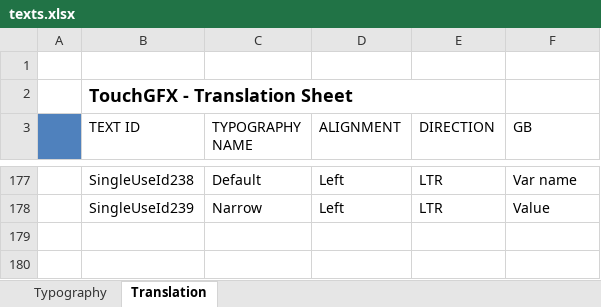
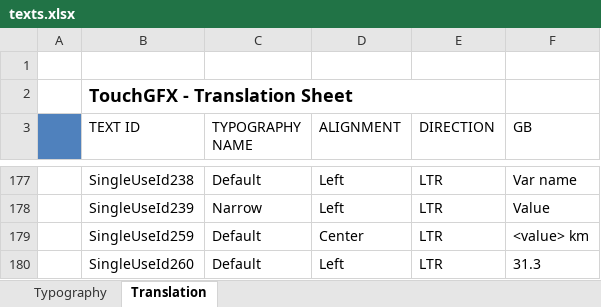
Before and after one commit to frigodaw/pathTracker, an Excel workbook: TouchGFX/assets/texts/texts.xlsx, sheet Translation, drawn as a sheet; only a part is shown, gaps mark what is left out; values as stored, in another font and other column widths than the file's, no borders; the diff names each change by its address in the sheet, - before the commit and + after, or states it on an @@ line.

```diff
--- a/TouchGFX/assets/texts/texts.xlsx (sheet Translation)
+++ b/TouchGFX/assets/texts/texts.xlsx (sheet Translation)
+row 179:  | SingleUseId259 | Default | Center | LTR | <value> km
+row 180:  | SingleUseId260 | Default | Left | LTR | 31.3
```
Also changed, not shown: 42 other files.
